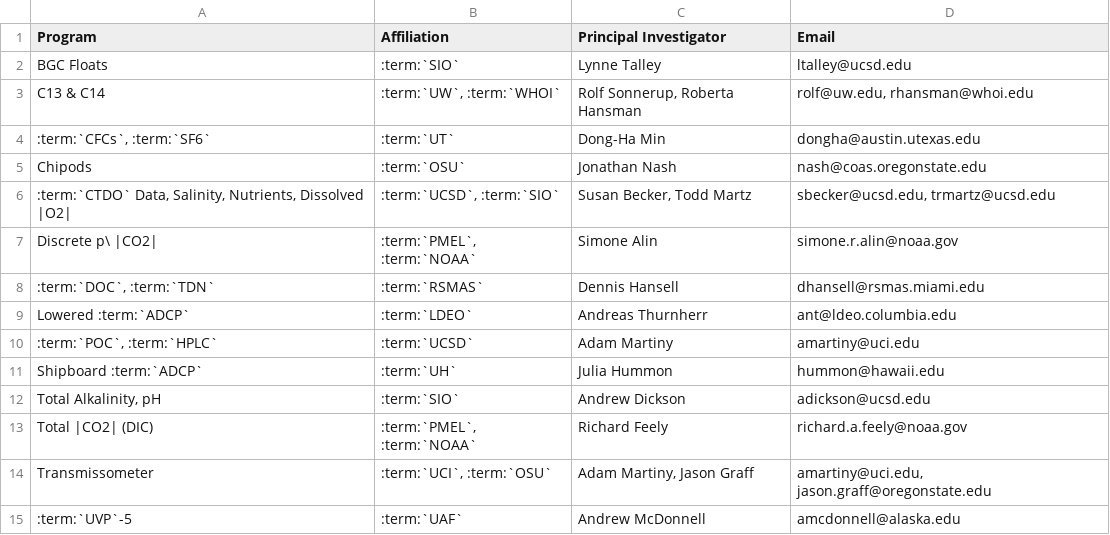
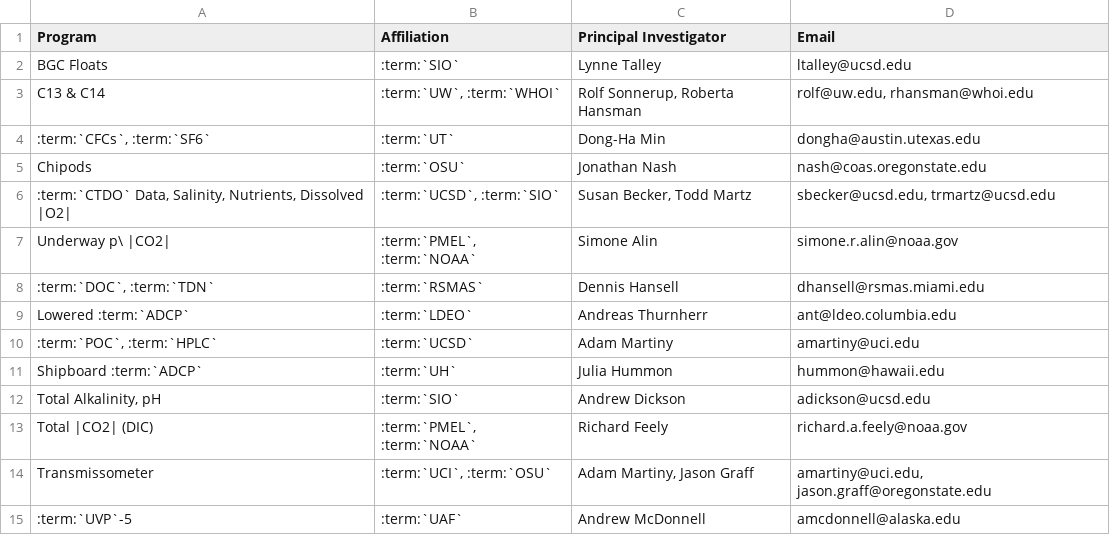
Before and after one commit to cchdo/cruise_report_2022_p02w, a CSV file: participating.csv, drawn as a sheet.

Commit message:
Update participating.csv

```diff
--- a/participating.csv
+++ b/participating.csv
@@ -6,3 +6,3 @@ Chipods,:term:`OSU`,Jonathan Nash,nash@coas.oregonstate.edu
 ":term:`CTDO` Data, Salinity, Nutrients, Dissolved |O2|",":term:`UCSD`, :term:`SIO`","Susan Becker, Todd Martz","sbecker@ucsd.edu, trmartz@ucsd.edu"
-Discrete p\ |CO2|,":term:`PMEL`, :term:`NOAA`",Simone Alin,simone.r.alin@noaa.gov
+Underway p\ |CO2|,":term:`PMEL`, :term:`NOAA`",Simone Alin,simone.r.alin@noaa.gov
 ":term:`DOC`, :term:`TDN`",:term:`RSMAS`,Dennis Hansell,dhansell@rsmas.miami.edu
```
